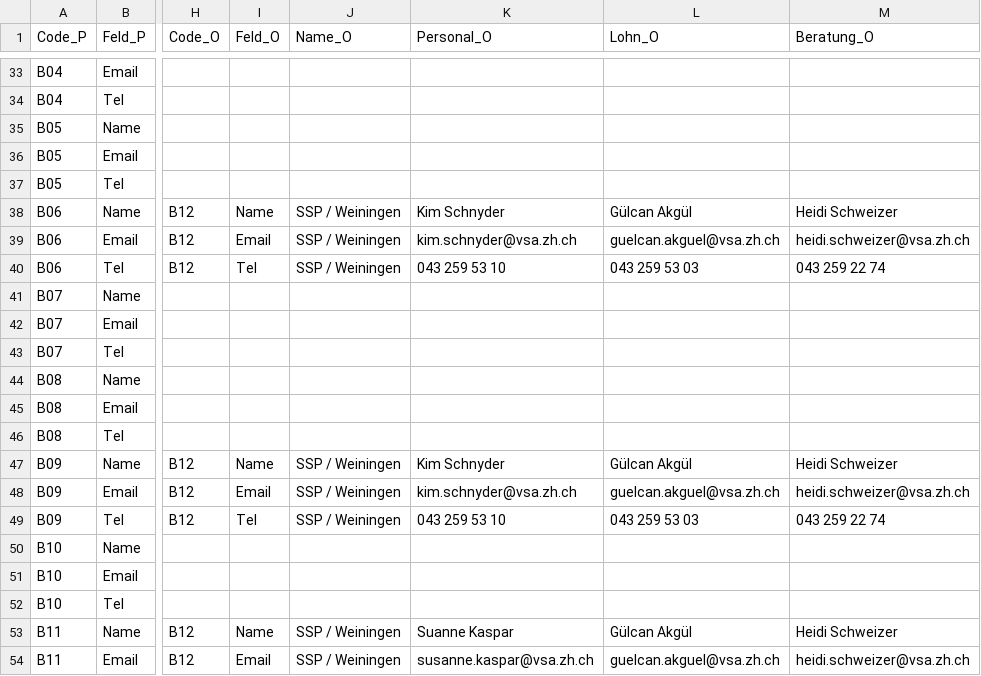
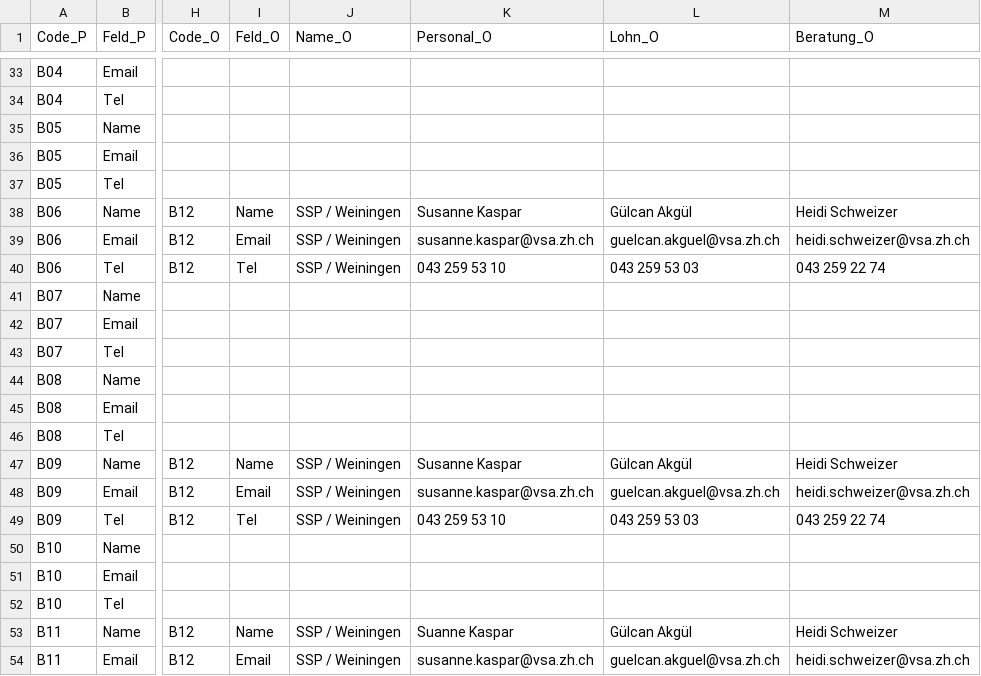
Before and after one commit to statistikZH/Visualisierung_VSAKarte, a CSV file: Data/VSA_Kantonskarte.csv, drawn as a sheet; only a part is shown, gaps mark what is left out; the diff names each change by its address in the sheet, - before the commit and + after, or states it on an @@ line.

Commit message:
Update VSA_Kantonskarte.csv

```diff
--- a/Data/VSA_Kantonskarte.csv
+++ b/Data/VSA_Kantonskarte.csv
-K38 (Personal_O): Kim Schnyder
+K38 (Personal_O): Susanne Kaspar
-K39 (Personal_O): kim.schnyder@vsa.zh.ch
+K39 (Personal_O): susanne.kaspar@vsa.zh.ch
-K47 (Personal_O): Kim Schnyder
+K47 (Personal_O): Susanne Kaspar
-K48 (Personal_O): kim.schnyder@vsa.zh.ch
+K48 (Personal_O): susanne.kaspar@vsa.zh.ch
```
